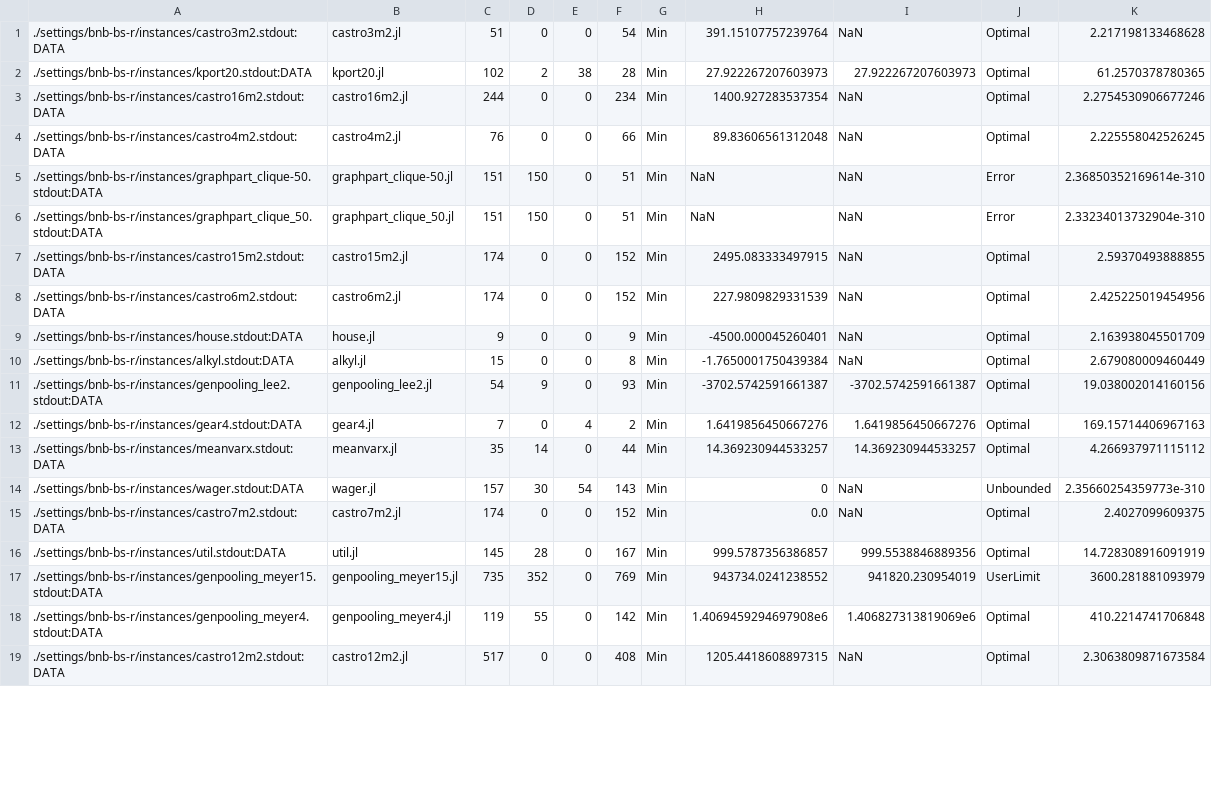
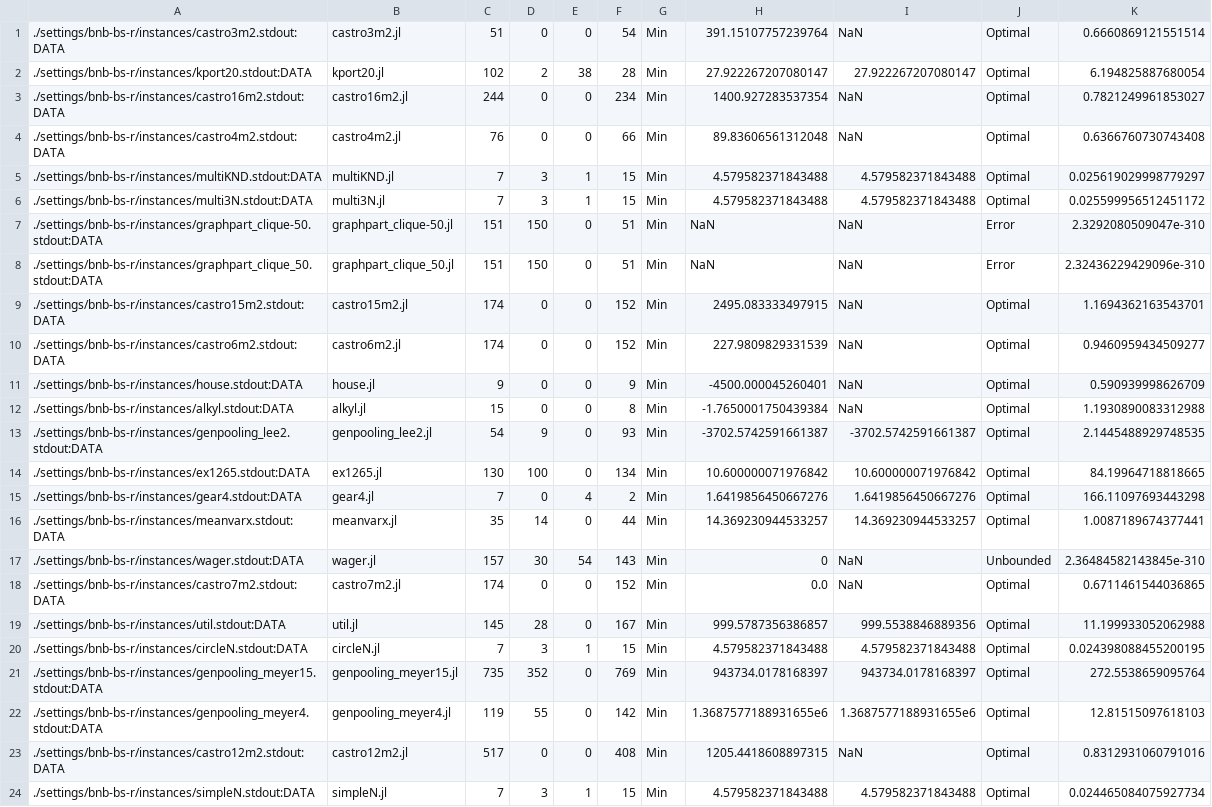
Before and after one commit to Wikunia/BnBVisual, a CSV file: data/bnb-bs-r_data.csv, drawn as a sheet; only a part is shown; addresses are those after the commit; the diff covers the shown part only; the diff names each change by its address in the sheet, - before the commit and + after, or states it on an @@ line.

```diff
--- a/data/bnb-bs-r_data.csv
+++ b/data/bnb-bs-r_data.csv
-K1: 2.217198133468628
+K1: 0.6660869121551514
-H2: 27.922267207603973
+H2: 27.922267207080147
-I2: 27.922267207603973
+I2: 27.922267207080147
-K2: 61.2570378780365
+K2: 6.194825887680054
-K3: 2.2754530906677246
+K3: 0.7821249961853027
-K4: 2.225558042526245
+K4: 0.6366760730743408
+row 5: ./settings/bnb-bs-r/instances/multiKND.stdout:DATA | multiKND.jl | 7 | 3 | 1 | 15 | Min | 4.579582371843488 | 4.579582371843488 | Optimal | 0.025619029998779297
+row 6: ./settings/bnb-bs-r/instances/multi3N.stdout:DATA | multi3N.jl | 7 | 3 | 1 | 15 | Min | 4.579582371843488 | 4.579582371843488 | Optimal | 0.025599956512451172
-K7: 2.36850352169614e-310
+K7: 2.3292080509047e-310
-K8: 2.33234013732904e-310
+K8: 2.32436229429096e-310
-K9: 2.59370493888855
+K9: 1.1694362163543701
-K10: 2.425225019454956
+K10: 0.9460959434509277
-K11: 2.163938045501709
+K11: 0.590939998626709
-K12: 2.679080009460449
+K12: 1.1930890083312988
-K13: 19.038002014160156
+K13: 2.1445488929748535
+row 14: ./settings/bnb-bs-r/instances/ex1265.stdout:DATA | ex1265.jl | 130 | 100 | 0 | 134 | Min | 10.600000071976842 | 10.600000071976842 | Optimal | 84.19964718818665
-K15: 169.15714406967163
+K15: 166.11097693443298
-K16: 4.266937971115112
+K16: 1.0087189674377441
-K17: 2.35660254359773e-310
+K17: 2.36484582143845e-310
-K18: 2.4027099609375
+K18: 0.6711461544036865
-K19: 14.728308916091919
+K19: 11.199933052062988
+row 20: ./settings/bnb-bs-r/instances/circleN.stdout:DATA | circleN.jl | 7 | 3 | 1 | 15 | Min | 4.579582371843488 | 4.579582371843488 | Optimal | 0.024398088455200195
-H21: 943734.0241238552
+H21: 943734.0178168397
-I21: 941820.230954019
+I21: 943734.0178168397
-J21: UserLimit
+J21: Optimal
-K21: 3600.281881093979
+K21: 272.5538659095764
-H22: 1.4069459294697908e6
+H22: 1.3687577188931655e6
-I22: 1.406827313819069e6
+I22: 1.3687577188931655e6
-K22: 410.2214741706848
+K22: 12.81515097618103
-K23: 2.3063809871673584
+K23: 0.8312931060791016
+row 24: ./settings/bnb-bs-r/instances/simpleN.stdout:DATA | simpleN.jl | 7 | 3 | 1 | 15 | Min | 4.579582371843488 | 4.579582371843488 | Optimal | 0.024465084075927734
```
Also changed, not shown: 3 added rows and 66 edited cells elsewhere in this file, data/bnb-bs-mi_data.csv, data/bnb-ts-dbfs_data.csv, 13 other files.
